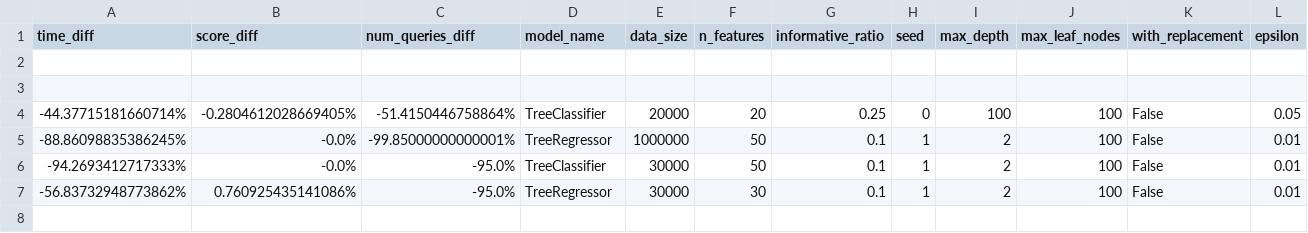
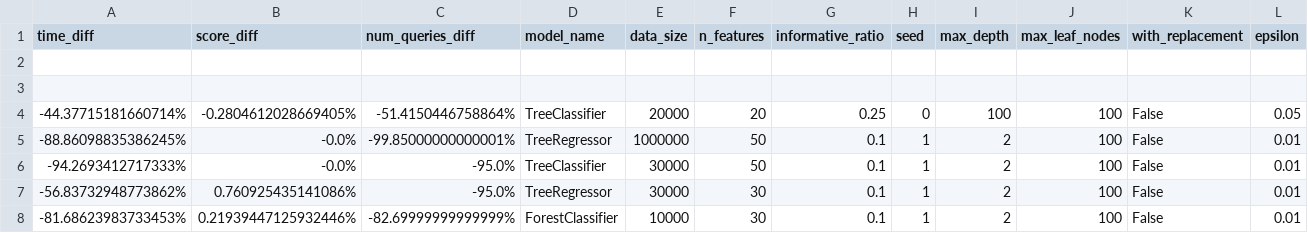
Before and after one commit to ThrunGroup/FastForest, a CSV file: Compare_exact_vs_ours/exact_vs_ours/exact_vs_ours.csv, drawn as a sheet; only a part is shown; rows hold the shown columns only; the diff names each change by its address in the sheet, - before the commit and + after, or states it on an @@ line.

```diff
--- a/Compare_exact_vs_ours/exact_vs_ours/exact_vs_ours.csv
+++ b/Compare_exact_vs_ours/exact_vs_ours/exact_vs_ours.csv
+row 8: -81.68623983733453% | 0.21939447125932446% | -82.69999999999999% | ForestClassifier | 10000 | 30 | 0.1 | 1 | 2 | 100 | False | 0.01
```
Also changed, not shown: 1 other file.
